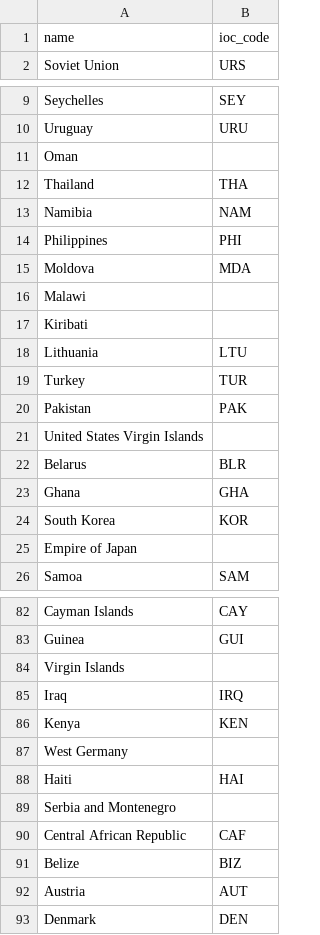
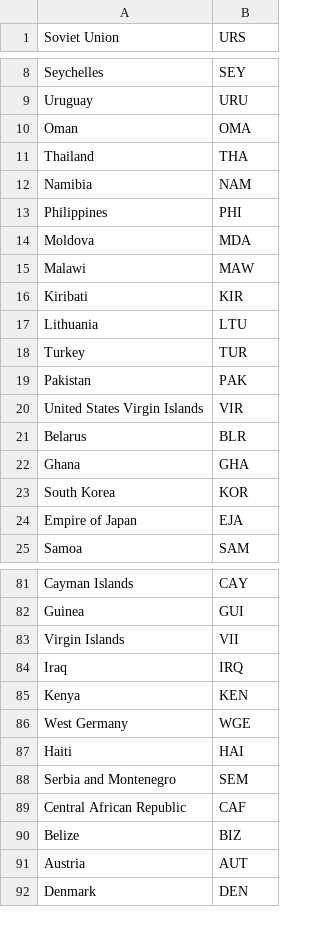
Before and after one commit to FriedrichIII/epfl_DB, a CSV file: Olympics/countries.csv, drawn as a sheet; only a part is shown, gaps mark what is left out; the diff covers the shown part only.

```diff
--- a/Olympics/countries.csv
+++ b/Olympics/countries.csv
@@ -1,2 +1 @@
-name,ioc_code
 Soviet Union,URS
@@ -10,3 +9,3 @@ Seychelles,SEY
 Uruguay,URU
-Oman,
+Oman,OMA
 Thailand,THA
@@ -15,4 +14,4 @@ Philippines,PHI
 Moldova,MDA
-Malawi,
-Kiribati,
+Malawi,MAW
+Kiribati,KIR
 Lithuania,LTU
@@ -20,3 +19,3 @@ Turkey,TUR
 Pakistan,PAK
-United States Virgin Islands,
+United States Virgin Islands,VIR
 Belarus,BLR
@@ -24,3 +23,3 @@ Ghana,GHA
 South Korea,KOR
-Empire of Japan,
+Empire of Japan,EJA
 Samoa,SAM
@@ -83,8 +82,8 @@ Cayman Islands,CAY
 Guinea,GUI
-Virgin Islands,
+Virgin Islands,VII
 Iraq,IRQ
 Kenya,KEN
-West Germany,
+West Germany,WGE
 Haiti,HAI
-Serbia and Montenegro,
+Serbia and Montenegro,SEM
 Central African Republic,CAF
```
Also changed, not shown: 1 removed row and 35 edited cells elsewhere in this file, 1 other file.
